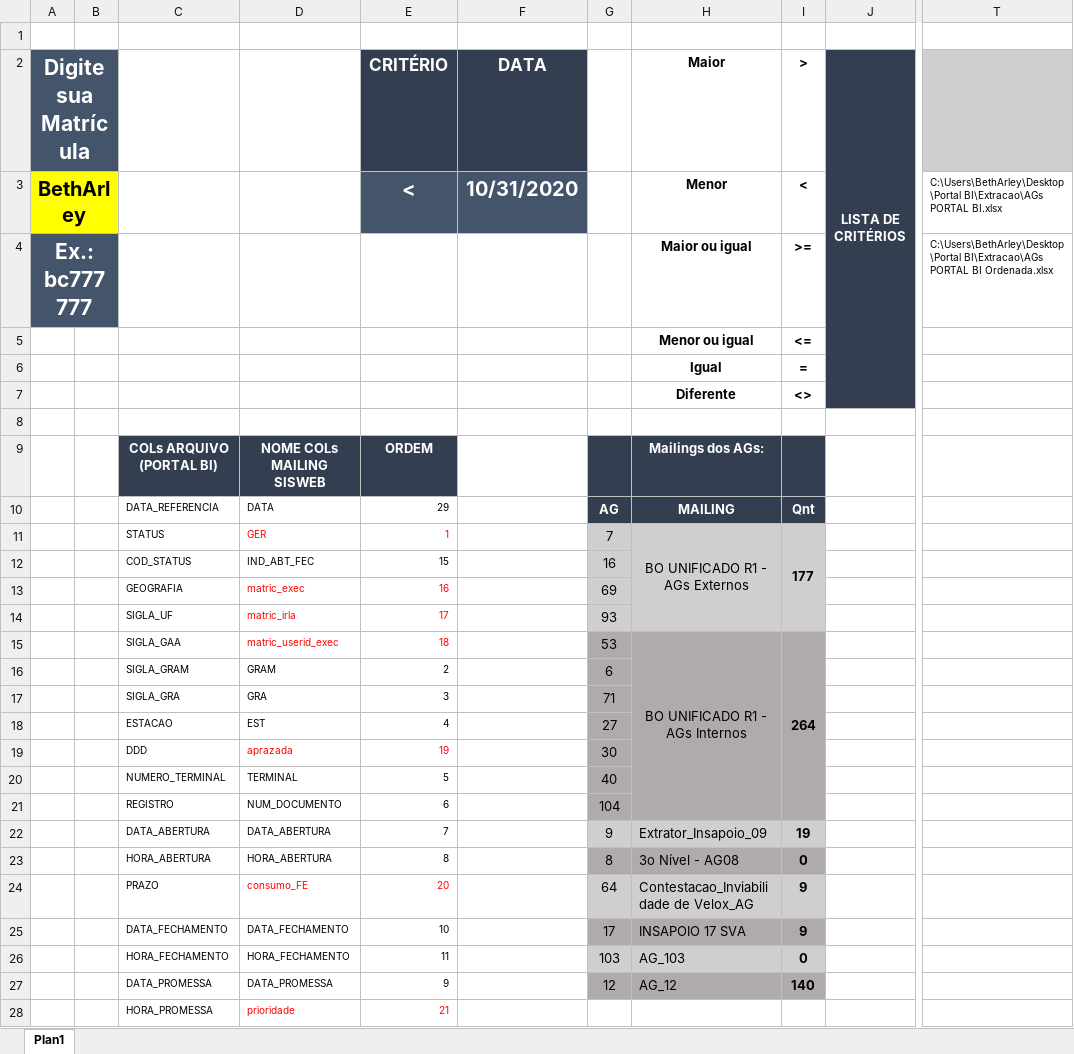
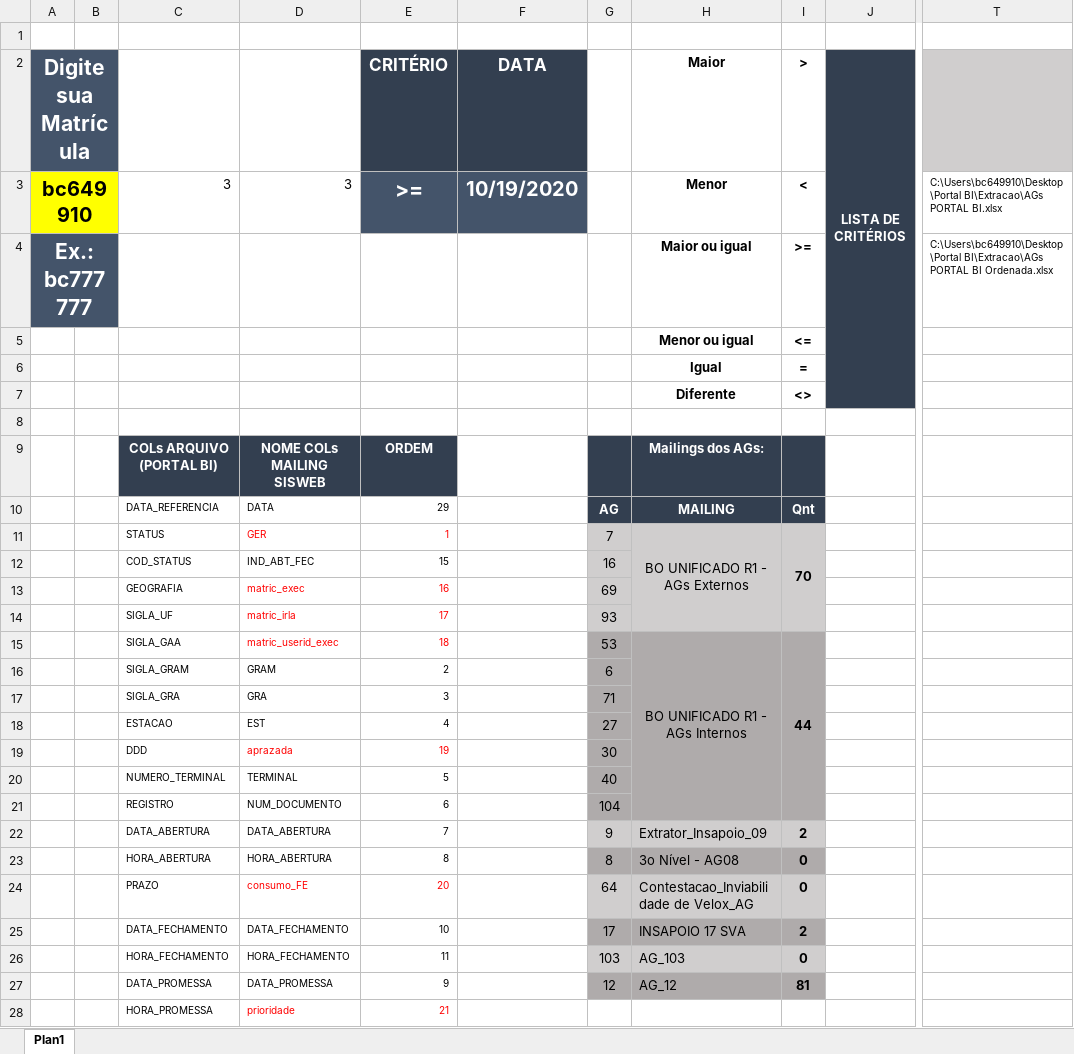
Before and after one commit to betharley/VBA, an Excel workbook: GeradorAGs.xlsm, sheet Plan1, drawn as a sheet; only a part is shown, gaps mark what is left out; values as stored, in another font and other column widths than the file's, no borders; charts and pictures not drawn; the diff names each change by its address in the sheet, - before the commit and + after, or states it on an @@ line.

Commit message:
Atualizado funçao que puxa a data em D-1

```diff
--- a/GeradorAGs.xlsm (sheet Plan1)
+++ b/GeradorAGs.xlsm (sheet Plan1)
-A3 (Digite sua Matrícula): BethArley
+A3 (Digite sua Matrícula): bc649910
-C3: (empty)
+C3: 3
-D3: (empty)
+D3: 3
-E3 (CRITÉRIO): <
+E3 (CRITÉRIO): >=
@@ E3 text size: larger @@
-F3 (DATA): 10/31/2020
+F3 (DATA): 10/19/2020
-T3: C:\Users\BethArley\Desktop\Portal BI\Extracao\AGs PORTAL…
+T3: C:\Users\bc649910\Desktop\Portal BI\Extracao\AGs PORTAL…
-T4: C:\Users\BethArley\Desktop\Portal BI\Extracao\AGs PORTAL…
+T4: C:\Users\bc649910\Desktop\Portal BI\Extracao\AGs PORTAL…
-I11 (>): 177
+I11 (>): 70
-I15 (>): 264
+I15 (>): 44
-I22 (>): 19
+I22 (>): 2
-I24 (>): 9
+I24 (>): 0
-I25 (>): 9
+I25 (>): 2
-I27 (>): 140
+I27 (>): 81
```
